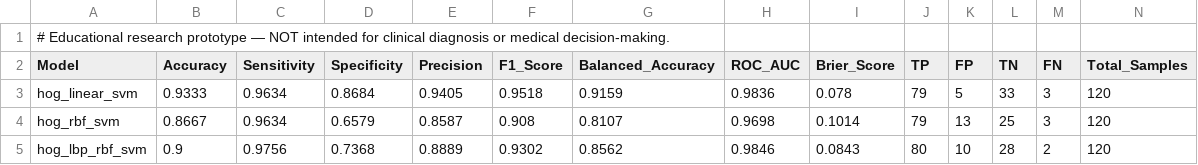
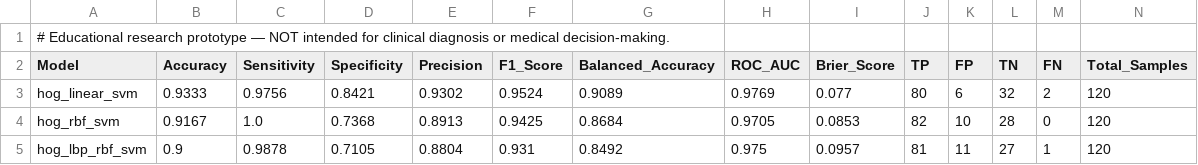
Before and after one commit to Yash990-bit/pneumonia-screening-ml-dl, a CSV file: results/metrics/model_comparison.csv, drawn as a sheet.

```diff
--- a/results/metrics/model_comparison.csv
+++ b/results/metrics/model_comparison.csv
@@ -2,4 +2,4 @@
 Model,Accuracy,Sensitivity,Specificity,Precision,F1_Score,Balanced_Accuracy,ROC_AUC,Brier_Score,TP,FP,TN,FN,Total_Samples
-hog_linear_svm,0.9333,0.9634,0.8684,0.9405,0.9518,0.9159,0.9836,0.078,79,5,33,3,120
-hog_rbf_svm,0.8667,0.9634,0.6579,0.8587,0.908,0.8107,0.9698,0.1014,79,13,25,3,120
-hog_lbp_rbf_svm,0.9,0.9756,0.7368,0.8889,0.9302,0.8562,0.9846,0.0843,80,10,28,2,120
+hog_linear_svm,0.9333,0.9756,0.8421,0.9302,0.9524,0.9089,0.9769,0.077,80,6,32,2,120
+hog_rbf_svm,0.9167,1.0,0.7368,0.8913,0.9425,0.8684,0.9705,0.0853,82,10,28,0,120
+hog_lbp_rbf_svm,0.9,0.9878,0.7105,0.8804,0.931,0.8492,0.975,0.0957,81,11,27,1,120
```
Also changed, not shown: 9 other files.
